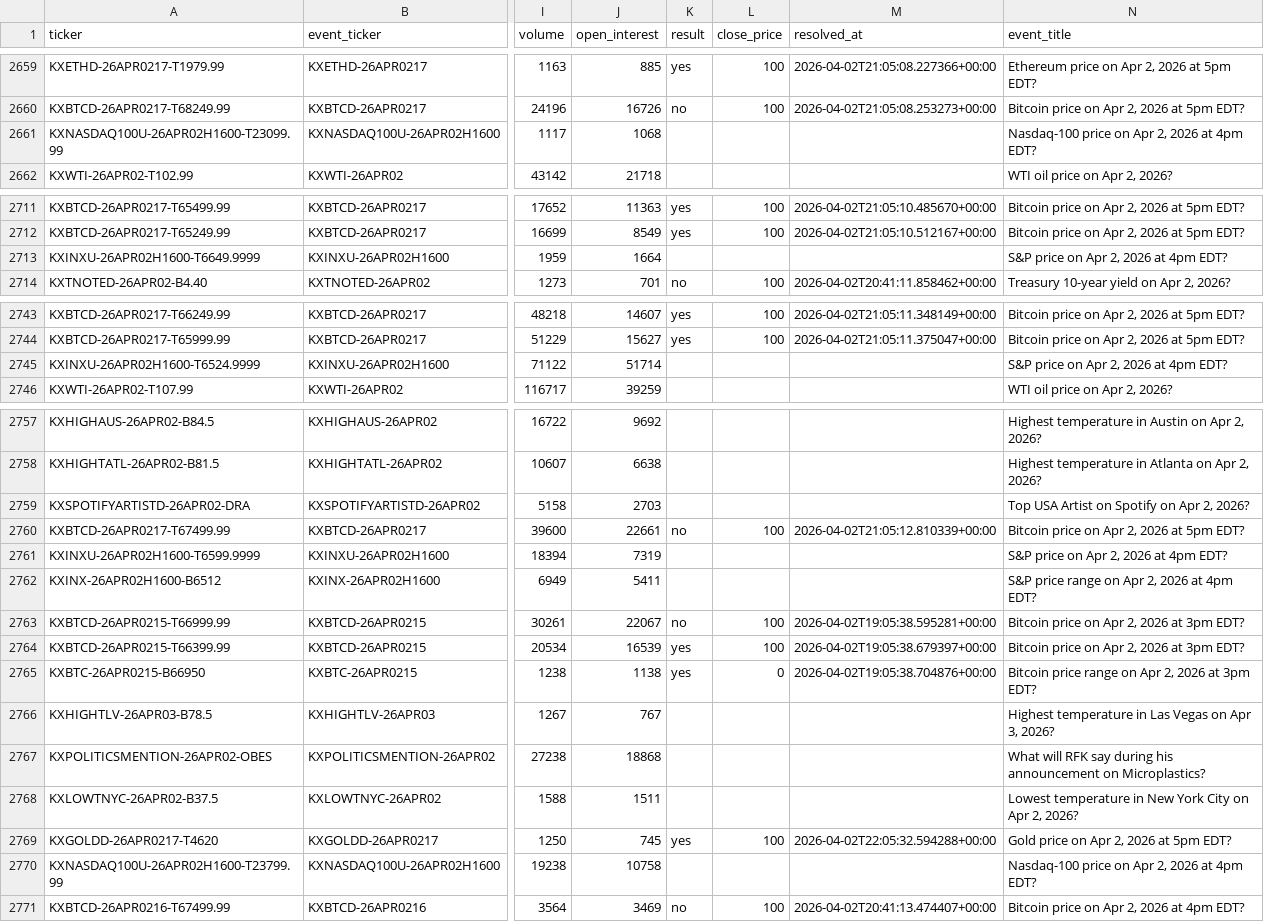
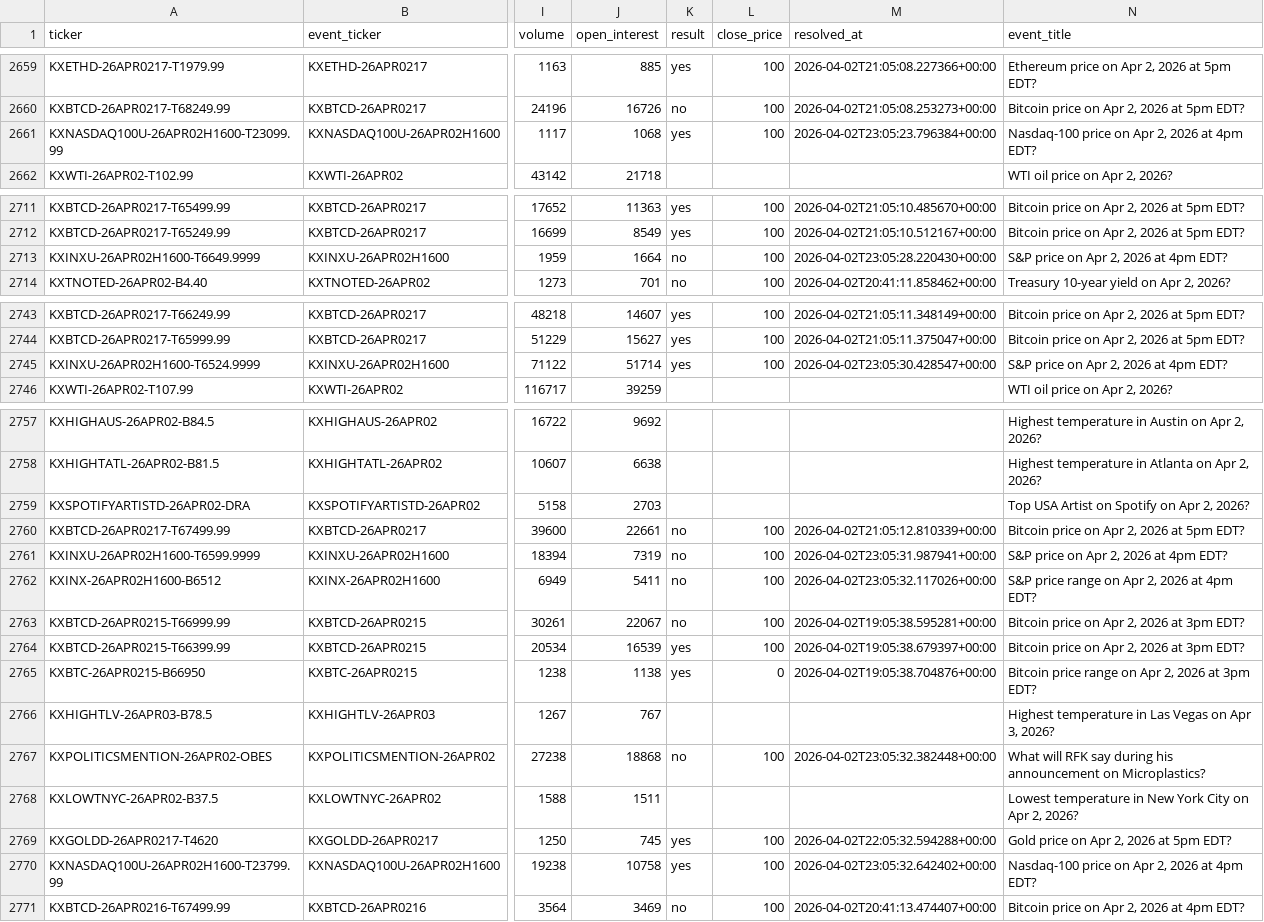
Before and after one commit to Mishra-Manit/coliseum, a CSV file: backend/monitoring/markets.csv, drawn as a sheet; only a part is shown, gaps mark what is left out; the diff covers the shown part only; the diff names each change by its address in the sheet, - before the commit and + after, or states it on an @@ line.

```diff
--- a/backend/monitoring/markets.csv
+++ b/backend/monitoring/markets.csv
-K2661 (result): (empty)
+K2661 (result): yes
-L2661 (close_price): (empty)
+L2661 (close_price): 100
-M2661 (resolved_at): (empty)
+M2661 (resolved_at): 2026-04-02T23:05:23.796384+00:00
-K2713 (result): (empty)
+K2713 (result): no
-L2713 (close_price): (empty)
+L2713 (close_price): 100
-M2713 (resolved_at): (empty)
+M2713 (resolved_at): 2026-04-02T23:05:28.220430+00:00
-K2745 (result): (empty)
+K2745 (result): yes
-L2745 (close_price): (empty)
+L2745 (close_price): 100
-M2745 (resolved_at): (empty)
+M2745 (resolved_at): 2026-04-02T23:05:30.428547+00:00
-K2761:K2762 (result): (empty)
+K2761:K2762 (result): no
-L2761:L2762 (close_price): (empty)
+L2761:L2762 (close_price): 100
-M2761 (resolved_at): (empty)
+M2761 (resolved_at): 2026-04-02T23:05:31.987941+00:00
-M2762 (resolved_at): (empty)
+M2762 (resolved_at): 2026-04-02T23:05:32.117026+00:00
-K2767 (result): (empty)
+K2767 (result): no
-L2767 (close_price): (empty)
+L2767 (close_price): 100
-M2767 (resolved_at): (empty)
+M2767 (resolved_at): 2026-04-02T23:05:32.382448+00:00
-K2770 (result): (empty)
+K2770 (result): yes
-L2770 (close_price): (empty)
+L2770 (close_price): 100
-M2770 (resolved_at): (empty)
+M2770 (resolved_at): 2026-04-02T23:05:32.642402+00:00
```
Also changed, not shown: 11 added rows and 24 edited cells elsewhere in this file.
